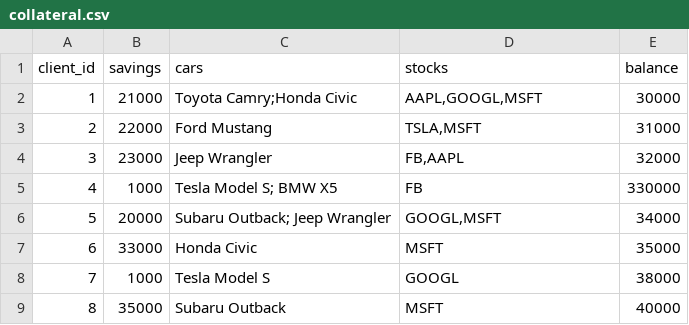
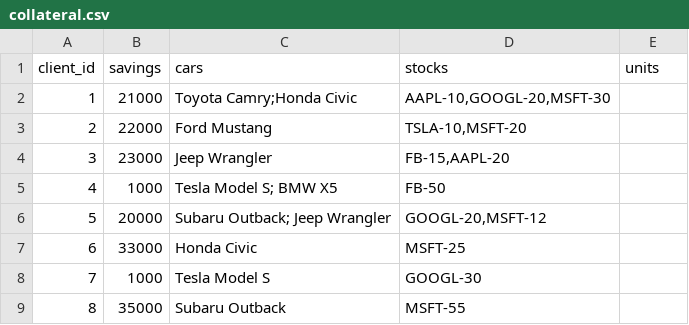
Before and after one commit to yogeshdeshpande2/CreditLendingAppRepo, a CSV file: dataengg/data/collateral.csv, drawn as a sheet.

Commit message:
1.1 Added collateral status detail and summary

```diff
--- a/dataengg/data/collateral.csv
+++ b/dataengg/data/collateral.csv
@@ -1,9 +1,9 @@
-client_id;savings;cars;stocks;balance
-1;21000;"Toyota Camry;Honda Civic";"AAPL,GOOGL,MSFT";30000
-2;22000;"Ford Mustang";"TSLA,MSFT";31000
-3;23000;"Jeep Wrangler";"FB,AAPL";32000
-4;1000;"Tesla Model S; BMW X5";"FB";330000
-5;20000;"Subaru Outback; Jeep Wrangler";"GOOGL,MSFT";34000
-6;33000;"Honda Civic";"MSFT";35000
-7;1000;"Tesla Model S";"GOOGL";38000
-8;35000;"Subaru Outback";"MSFT";40000
+client_id;savings;cars;stocks;units
+1;21000;"Toyota Camry;Honda Civic";"AAPL-10,GOOGL-20,MSFT-30"
+2;22000;"Ford Mustang";"TSLA-10,MSFT-20"
+3;23000;"Jeep Wrangler";"FB-15,AAPL-20"
+4;1000;"Tesla Model S; BMW X5";"FB-50"
+5;20000;"Subaru Outback; Jeep Wrangler";"GOOGL-20,MSFT-12"
+6;33000;"Honda Civic";"MSFT-25"
+7;1000;"Tesla Model S";"GOOGL-30"
+8;35000;"Subaru Outback";"MSFT-55"
```
Also changed, not shown: 48 other files.
